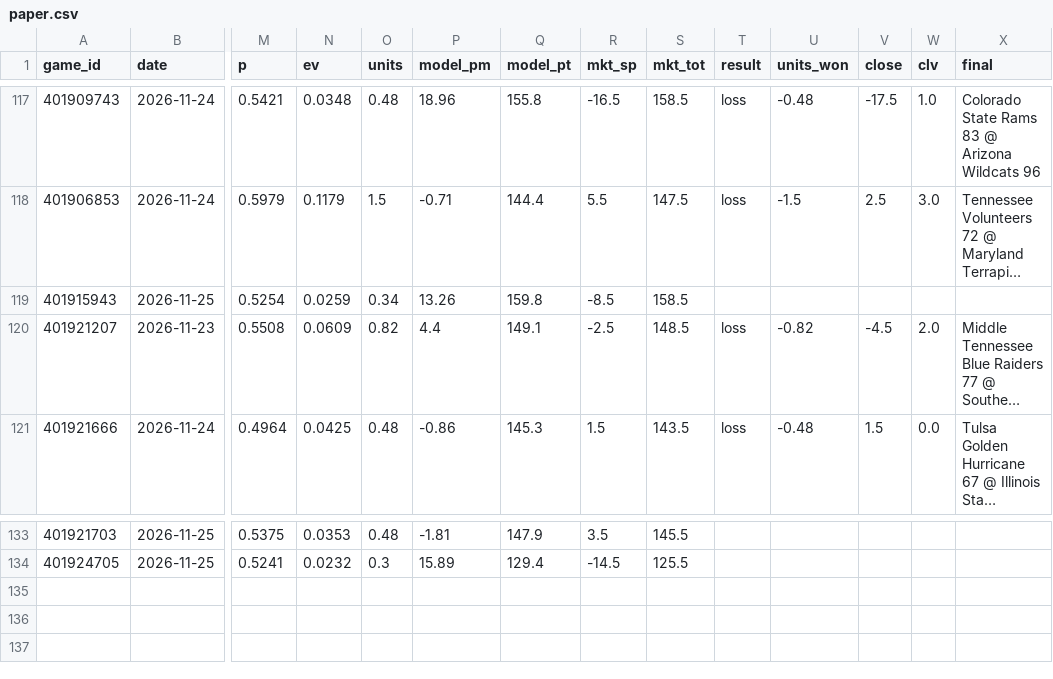
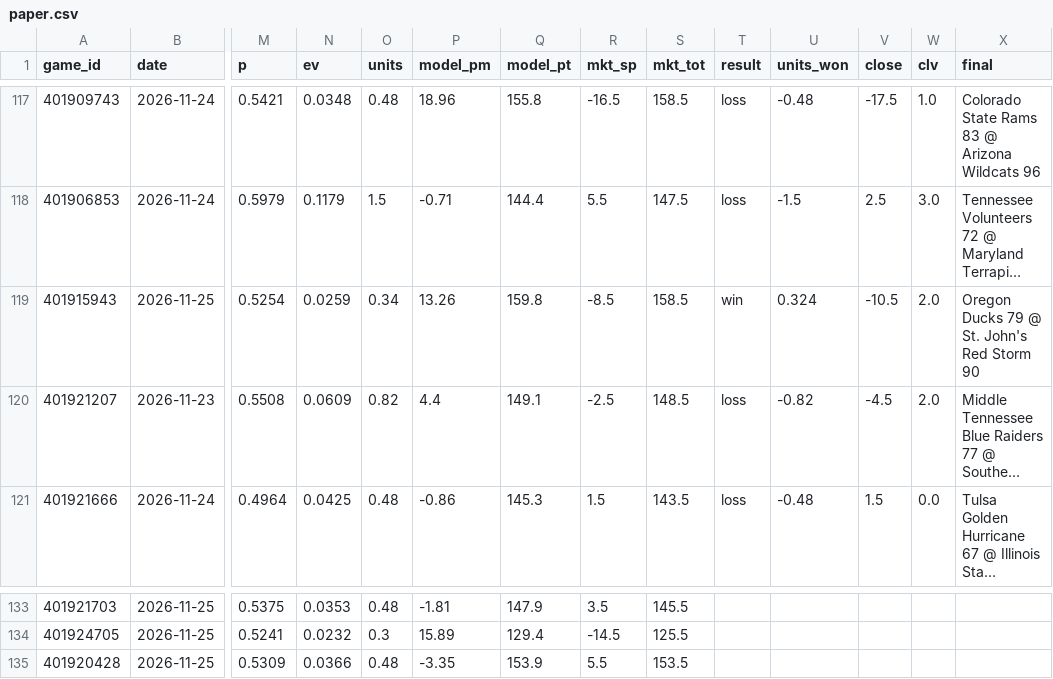
Before and after one commit to psturo77/cbb-data, a CSV file: paper.csv, drawn as a sheet; only a part is shown, gaps mark what is left out; long unchanged cells end in …; rows hold the shown columns only; the diff names each change by its address in the sheet, - before the commit and + after, or states it on an @@ line.

```diff
--- a/paper.csv
+++ b/paper.csv
-T119 (result): (empty)
+T119 (result): win
-U119 (units_won): (empty)
+U119 (units_won): 0.324
-V119 (close): (empty)
+V119 (close): -10.5
-W119 (clv): (empty)
+W119 (clv): 2.0
-X119 (final): (empty)
+X119 (final): Oregon Ducks 79 @ St. John's Red Storm 90
+row 135: 401920428 | 2026-11-25 | 0.5309 | 0.0366 | 0.48 | -3.35 | 153.9 | 5.5 | 153.5
```
Also changed, not shown: bpi_games.csv, forecast_log.csv, 4 other files.
